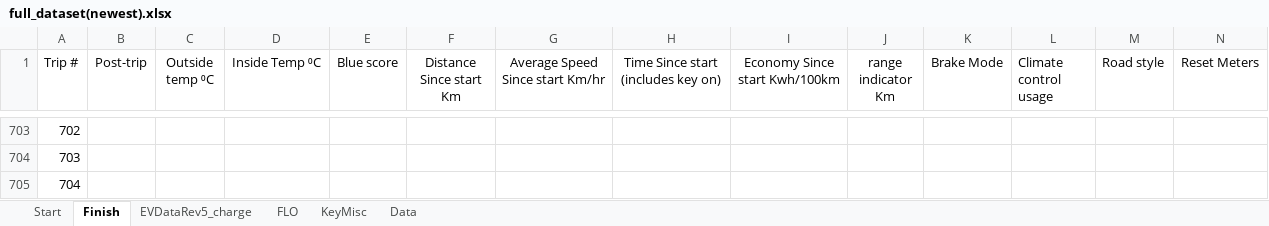
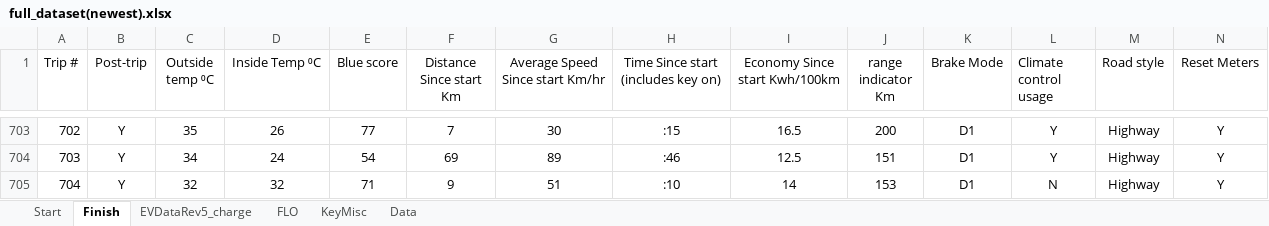
Before and after one commit to cdmoss/EV-Dashboard, an Excel workbook: Data/vehicle data/newest/full_dataset(newest).xlsx, sheet Finish, drawn as a sheet; only a part is shown, gaps mark what is left out; values as stored, in another font and other column widths than the file's, no borders; 1 other sheet too large or unreadable and not compared; the diff covers the shown part only; the diff names each change by its address in the sheet, - before the commit and + after, or states it on an @@ line.

```diff
--- a/Data/vehicle data/newest/full_dataset(newest).xlsx (sheet Finish)
+++ b/Data/vehicle data/newest/full_dataset(newest).xlsx (sheet Finish)
-B703:B705 (Post-trip): (empty)
+B703:B705 (Post-trip): Y
-C703 (Outside temp ⁰C): (empty)
+C703 (Outside temp ⁰C): 35
-D703 (Inside Temp ⁰C): (empty)
+D703 (Inside Temp ⁰C): 26
-E703 (Blue score): (empty)
+E703 (Blue score): 77
-F703 (Distance Since start Km): (empty)
+F703 (Distance Since start Km): 7
-G703 (Average Speed Since start Km/hr): (empty)
+G703 (Average Speed Since start Km/hr): 30
-H703: (empty)
+H703: :15
-I703 (Economy Since start Kwh/100km): (empty)
+I703 (Economy Since start Kwh/100km): 16.5
-J703 (range indicator Km): (empty)
+J703 (range indicator Km): 200
-K703:K705 (Brake Mode): (empty)
+K703:K705 (Brake Mode): D1
-L703:L704 (Climate control usage): (empty)
+L703:L704 (Climate control usage): Y
-M703:M705 (Road style): (empty)
+M703:M705 (Road style): Highway
-N703:N705 (Reset Meters): (empty)
+N703:N705 (Reset Meters): Y
-C704 (Outside temp ⁰C): (empty)
+C704 (Outside temp ⁰C): 34
-D704 (Inside Temp ⁰C): (empty)
+D704 (Inside Temp ⁰C): 24
-E704 (Blue score): (empty)
+E704 (Blue score): 54
-F704 (Distance Since start Km): (empty)
+F704 (Distance Since start Km): 69
-G704 (Average Speed Since start Km/hr): (empty)
+G704 (Average Speed Since start Km/hr): 89
-H704: (empty)
+H704: :46
-I704 (Economy Since start Kwh/100km): (empty)
+I704 (Economy Since start Kwh/100km): 12.5
-J704 (range indicator Km): (empty)
+J704 (range indicator Km): 151
-C705 (Outside temp ⁰C): (empty)
+C705 (Outside temp ⁰C): 32
-D705 (Inside Temp ⁰C): (empty)
+D705 (Inside Temp ⁰C): 32
-E705 (Blue score): (empty)
+E705 (Blue score): 71
-F705 (Distance Since start Km): (empty)
+F705 (Distance Since start Km): 9
-G705 (Average Speed Since start Km/hr): (empty)
+G705 (Average Speed Since start Km/hr): 51
-H705: (empty)
+H705: :10
-I705 (Economy Since start Kwh/100km): (empty)
+I705 (Economy Since start Kwh/100km): 14
-J705 (range indicator Km): (empty)
+J705 (range indicator Km): 153
-L705 (Climate control usage): (empty)
+L705 (Climate control usage): N
```
Also changed, not shown: 319 edited cells elsewhere in this sheet, 7 other files.
